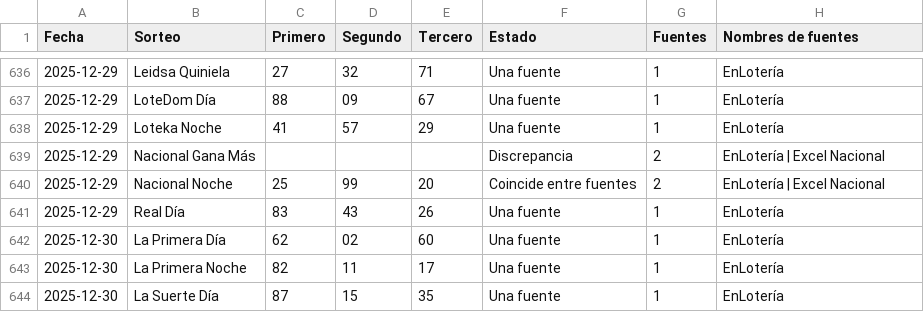
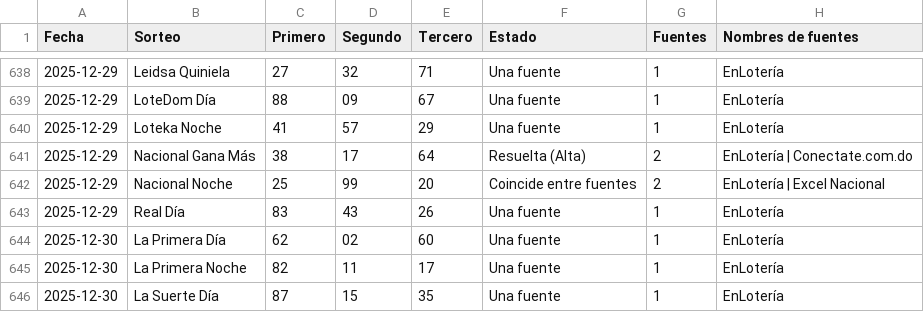
Before and after one commit to Blesseddas/Cpfy-ltrias, a CSV file: datos/quinielas.csv, drawn as a sheet; only a part is shown, gaps mark what is left out; the diff covers the shown part only.

```diff
--- a/datos/quinielas.csv
+++ b/datos/quinielas.csv
@@ -638,3 +640,3 @@
 2025-12-29,Loteka Noche,41,57,29,Una fuente,1,EnLotería
-2025-12-29,Nacional Gana Más,,,,Discrepancia,2,EnLotería | Excel Nacional
+2025-12-29,Nacional Gana Más,38,17,64,Resuelta (Alta),2,EnLotería | Conectate.com.do
 2025-12-29,Nacional Noche,25,99,20,Coincide entre fuentes,2,EnLotería | Excel Nacional
```
Also changed, not shown: 5 added rows and 5 edited cells elsewhere in this file, datos/discrepancias.csv, datos/sugerencias.csv, 3 other files.
